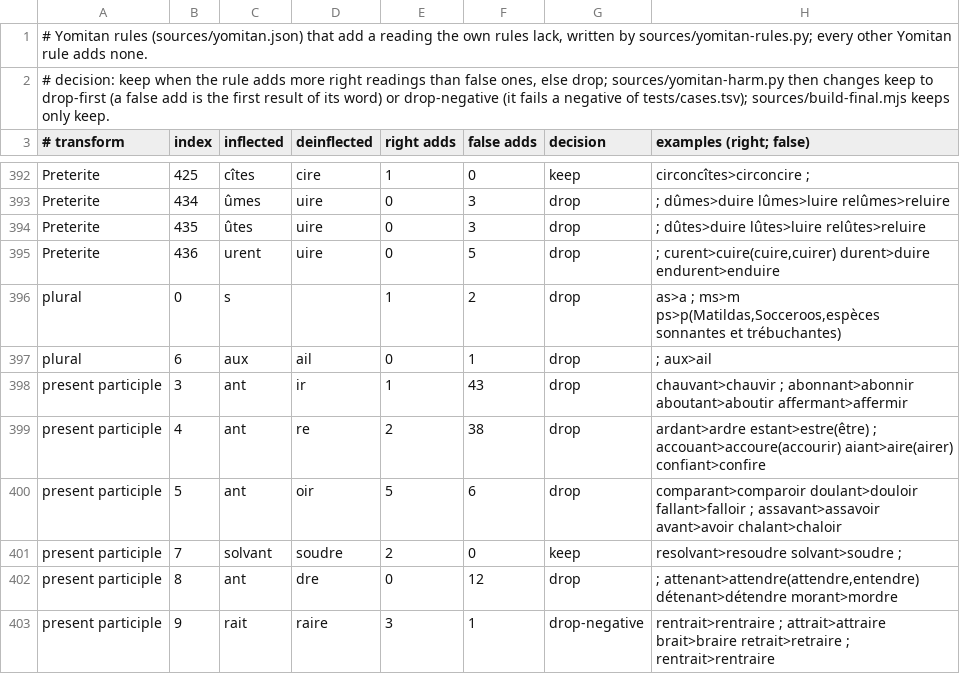
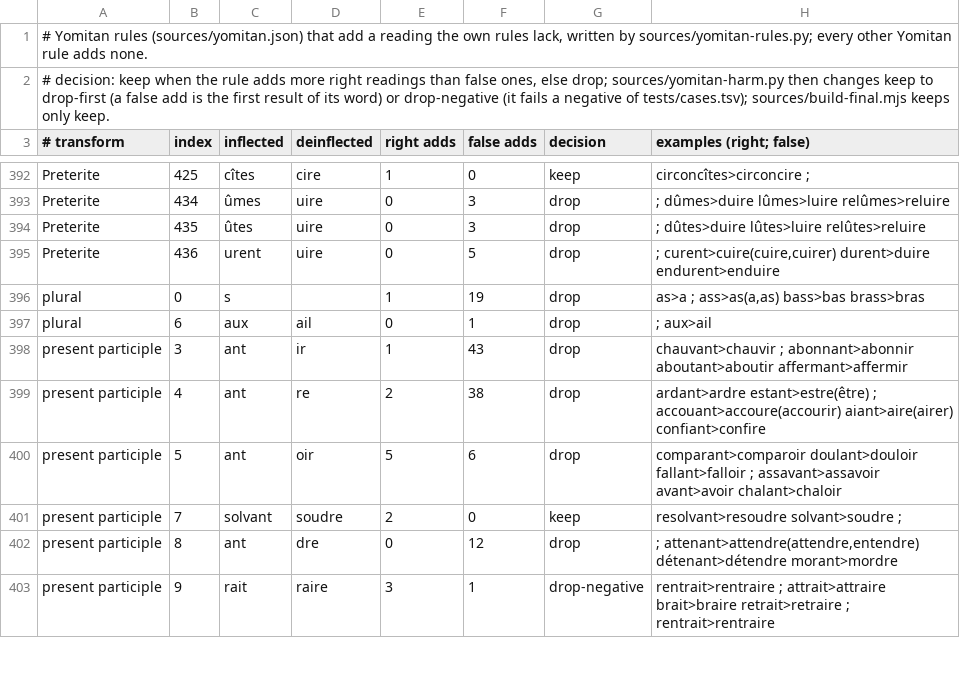
Before and after one commit to bee-san/hoshidicts, a TSV file: languages/fr/sources/yomitan-provenance.tsv, drawn as a sheet; only a part is shown, gaps mark what is left out; the diff covers the shown part only.

```diff
--- a/languages/fr/sources/yomitan-provenance.tsv
+++ b/languages/fr/sources/yomitan-provenance.tsv
@@ -395,3 +395,3 @@ Preterite	435	ûtes	uire	0	3	drop	; dûtes>duire lûtes>luire relûtes>reluire
 Preterite	436	urent	uire	0	5	drop	; curent>cuire(cuire,cuirer) durent>duire endurent>enduire
-plural	0	s		1	2	drop	as>a ; ms>m ps>p(Matildas,Socceroos,espèces sonnantes et trébuchantes)
+plural	0	s		1	19	drop	as>a ; ass>as(a,as) bass>bas brass>bras
 plural	6	aux	ail	0	1	drop	; aux>ail
```
Also changed, not shown: 26 edited cells elsewhere in this file, 8 other files.
